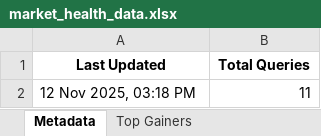
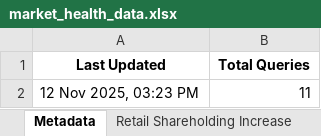
Before and after one commit to twyvernss/market-health-data, an Excel workbook: market_health_data.xlsx, sheet Metadata, drawn as a sheet; values as stored, in another font and other column widths than the file's, no borders; the diff names each change by its address in the sheet, - before the commit and + after, or states it on an @@ line.

```diff
--- a/market_health_data.xlsx (sheet Metadata)
+++ b/market_health_data.xlsx (sheet Metadata)
-sheet tab: Top Gainers
+sheet tab: Retail Shareholding Increase
-A2 (Last Updated): 12 Nov 2025, 03:18 PM
+A2 (Last Updated): 12 Nov 2025, 03:23 PM
```
Also changed, not shown: sheet Retail Shareholding Increase, other sheet tabs.
